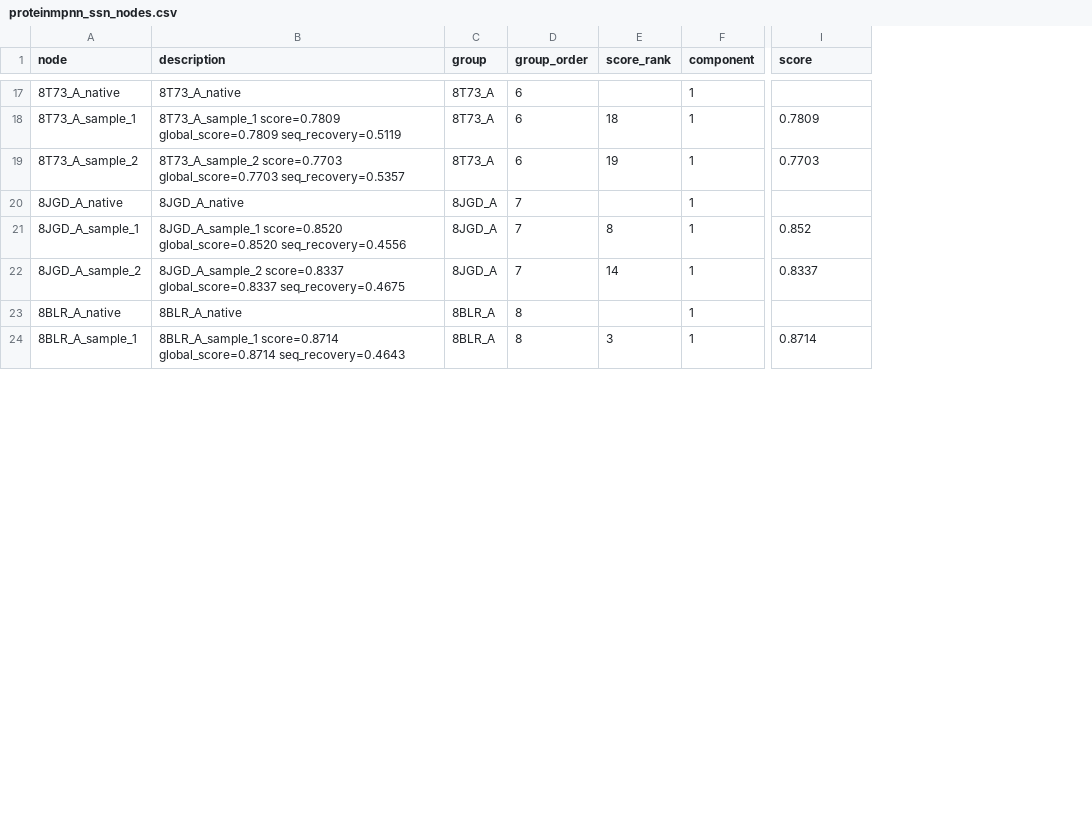
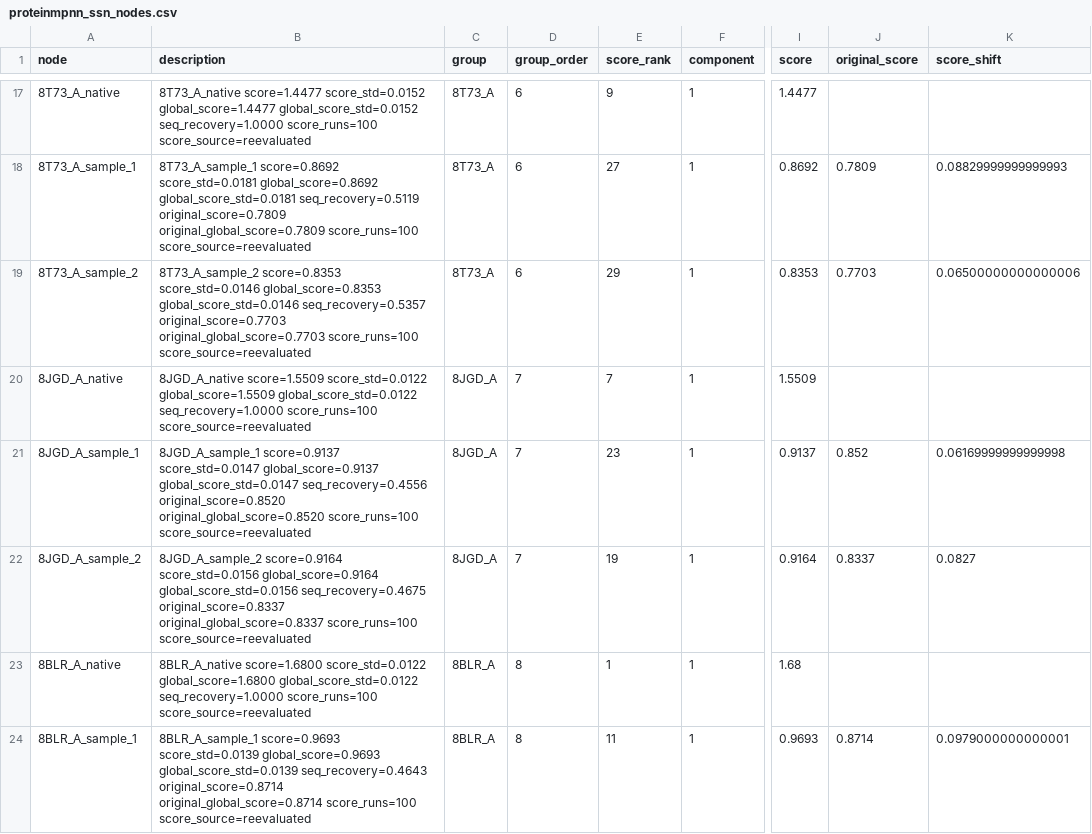
Before and after one commit to CompBiochBiophLab/Tools, a CSV file: sequenceTools/results/proteinmpnn_ssn_nodes.csv, drawn as a sheet; only a part is shown, gaps mark what is left out; addresses are those after the commit; the diff covers the shown part only; the diff names each change by its address in the sheet, - before the commit and + after, or states it on an @@ line.

```diff
--- a/sequenceTools/results/proteinmpnn_ssn_nodes.csv
+++ b/sequenceTools/results/proteinmpnn_ssn_nodes.csv
+column I (score), rows 17-24: 1.4477 | 0.8692 | 0.8353 | 1.5509 | 0.9137 | 0.9164 | 1.68 | 0.9693
+column K (score_shift), rows 18-24: 0.08829999999999993 | 0.06500000000000006 |  | 0.06169999999999998 | 0.0827 |  | 0.0979000000000001
-J1: score
+J1: original_score
-B17 (description): 8T73_A_native
+B17 (description): 8T73_A_native score=1.4477 score_std=0.0152 global_score=1.4477 global_score_std=0.0152 seq_recovery=1.0000 score_runs=100 score_source=reevaluated
-E17 (score_rank): (empty)
+E17 (score_rank): 9
-B18 (description): 8T73_A_sample_1 score=0.7809 global_score=0.7809 seq_recovery=0.5119
+B18 (description): 8T73_A_sample_1 score=0.8692 score_std=0.0181 global_score=0.8692 global_score_std=0.0181 seq_recovery=0.5119 original_score=0.7809 original_global_score=0.7809 score_runs=100 score_source=reevaluated
-E18 (score_rank): 18
+E18 (score_rank): 27
-B19 (description): 8T73_A_sample_2 score=0.7703 global_score=0.7703 seq_recovery=0.5357
+B19 (description): 8T73_A_sample_2 score=0.8353 score_std=0.0146 global_score=0.8353 global_score_std=0.0146 seq_recovery=0.5357 original_score=0.7703 original_global_score=0.7703 score_runs=100 score_source=reevaluated
-E19 (score_rank): 19
+E19 (score_rank): 29
-B20 (description): 8JGD_A_native
+B20 (description): 8JGD_A_native score=1.5509 score_std=0.0122 global_score=1.5509 global_score_std=0.0122 seq_recovery=1.0000 score_runs=100 score_source=reevaluated
-E20 (score_rank): (empty)
+E20 (score_rank): 7
-B21 (description): 8JGD_A_sample_1 score=0.8520 global_score=0.8520 seq_recovery=0.4556
+B21 (description): 8JGD_A_sample_1 score=0.9137 score_std=0.0147 global_score=0.9137 global_score_std=0.0147 seq_recovery=0.4556 original_score=0.8520 original_global_score=0.8520 score_runs=100 score_source=reevaluated
-E21 (score_rank): 8
+E21 (score_rank): 23
-B22 (description): 8JGD_A_sample_2 score=0.8337 global_score=0.8337 seq_recovery=0.4675
+B22 (description): 8JGD_A_sample_2 score=0.9164 score_std=0.0156 global_score=0.9164 global_score_std=0.0156 seq_recovery=0.4675 original_score=0.8337 original_global_score=0.8337 score_runs=100 score_source=reevaluated
-E22 (score_rank): 14
+E22 (score_rank): 19
-B23 (description): 8BLR_A_native
+B23 (description): 8BLR_A_native score=1.6800 score_std=0.0122 global_score=1.6800 global_score_std=0.0122 seq_recovery=1.0000 score_runs=100 score_source=reevaluated
-E23 (score_rank): (empty)
+E23 (score_rank): 1
-B24 (description): 8BLR_A_sample_1 score=0.8714 global_score=0.8714 seq_recovery=0.4643
+B24 (description): 8BLR_A_sample_1 score=0.9693 score_std=0.0139 global_score=0.9693 global_score_std=0.0139 seq_recovery=0.4643 original_score=0.8714 original_global_score=0.8714 score_runs=100 score_source=reevaluated
-E24 (score_rank): 3
+E24 (score_rank): 11
```
Also changed, not shown: 44 edited cells elsewhere in this file, sequenceTools/results/proteinmpnn/proteinmpnn_design_summary.csv, 11 other files.
